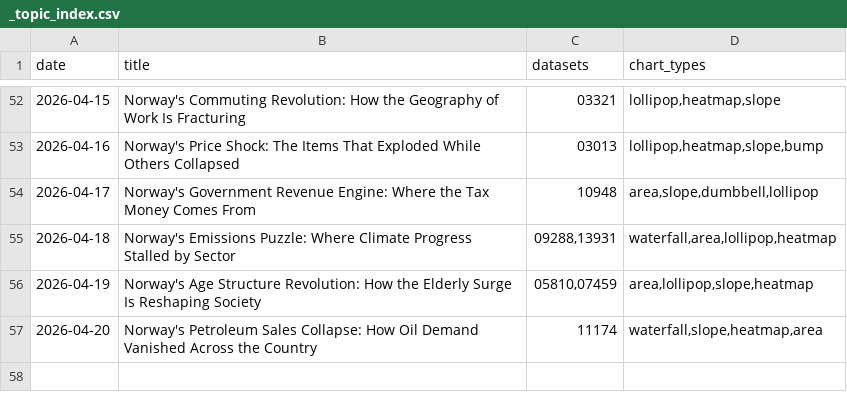
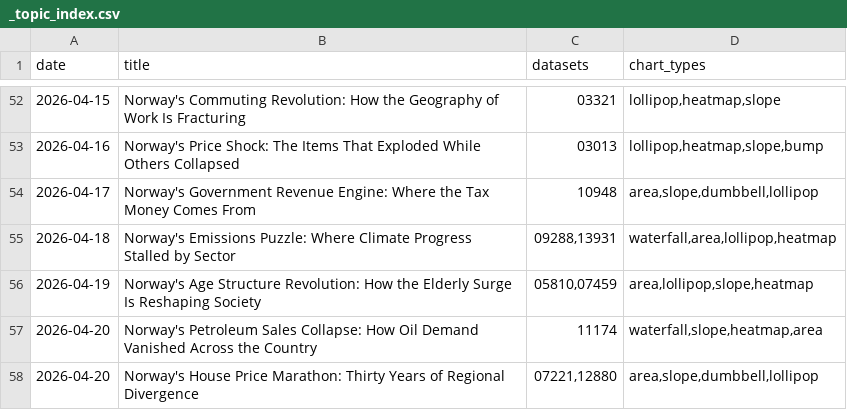
Before and after one commit to simbje/simbje.github.io, a CSV file: ssb-daily/posts/_topic_index.csv, drawn as a sheet; only a part is shown, gaps mark what is left out.

```diff
--- a/ssb-daily/posts/_topic_index.csv
+++ b/ssb-daily/posts/_topic_index.csv
@@ -57 +57,2 @@
 "2026-04-20","Norway's Petroleum Sales Collapse: How Oil Demand Vanished Across the Country","11174","waterfall,slope,heatmap,area"
+"2026-04-20","Norway's House Price Marathon: Thirty Years of Regional Divergence","07221,12880","area,slope,dumbbell,lollipop"
```
Also changed, not shown: 2 other files.
